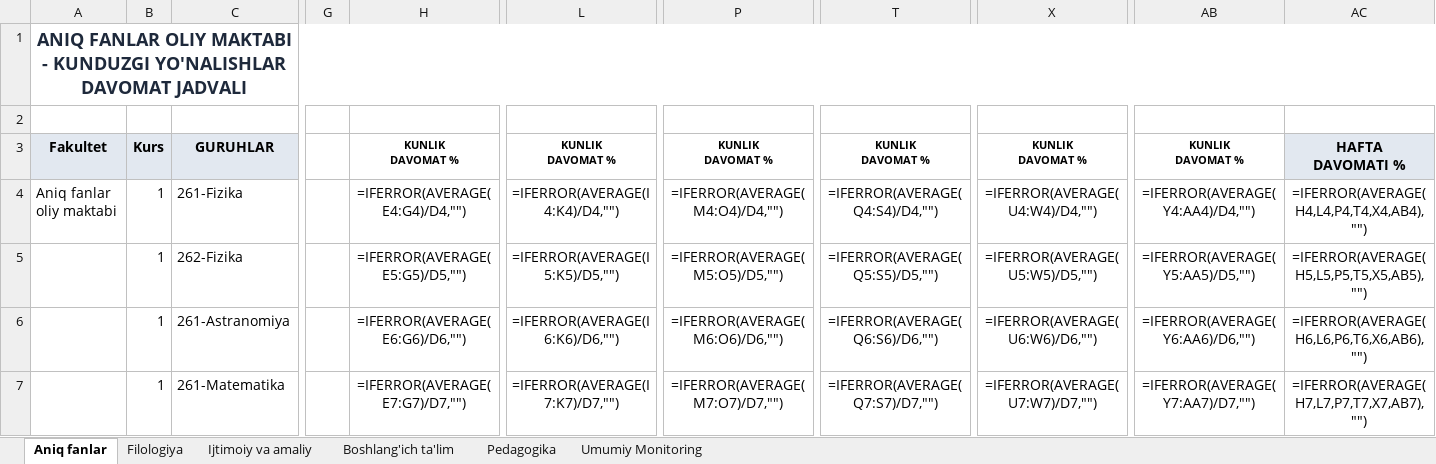
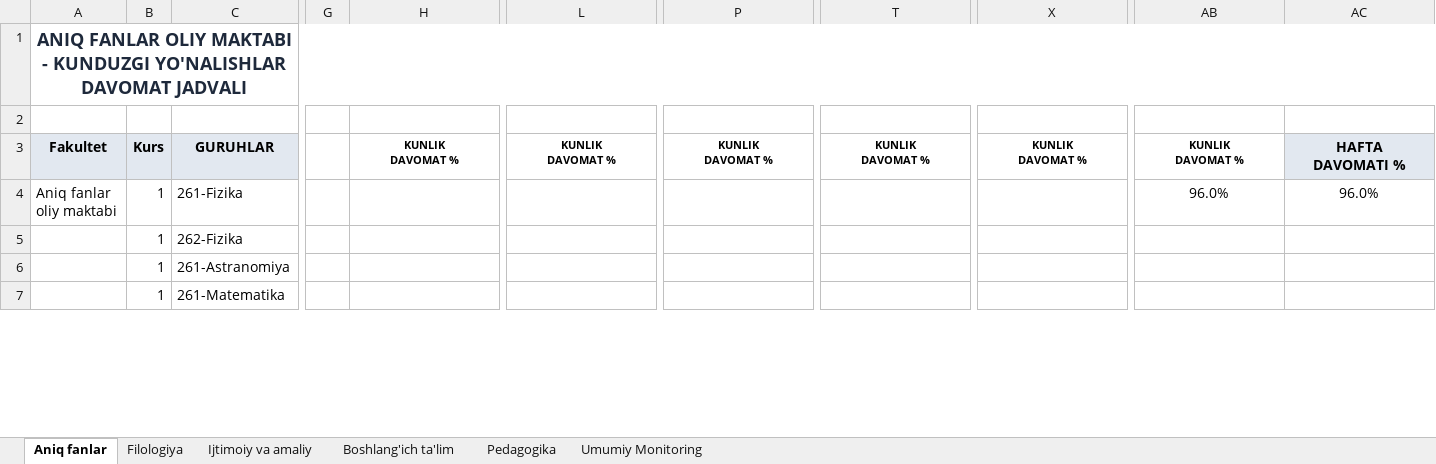
Before and after one commit to JBoltaboyev/davomat, an Excel workbook: DAVOMAT.xlsx, sheet Aniq fanlar, drawn as a sheet; only a part is shown, gaps mark what is left out; values as stored, in another font and other column widths than the file's, no borders; formulas without a stored value are shown as written; the diff covers the shown part only; the diff names each change by its address in the sheet, - before the commit and + after, or states it on an @@ line.

```diff
--- a/DAVOMAT.xlsx (sheet Aniq fanlar)
+++ b/DAVOMAT.xlsx (sheet Aniq fanlar)
-H4: =IFERROR(AVERAGE(E4:G4)/D4,"")
+H4: (empty)
-L4: =IFERROR(AVERAGE(I4:K4)/D4,"")
+L4: (empty)
-P4: =IFERROR(AVERAGE(M4:O4)/D4,"")
+P4: (empty)
-T4: =IFERROR(AVERAGE(Q4:S4)/D4,"")
+T4: (empty)
-X4: =IFERROR(AVERAGE(U4:W4)/D4,"")
+X4: (empty)
-AB4: =IFERROR(AVERAGE(Y4:AA4)/D4,"")
+AB4: 96.0%
-AC4: =IFERROR(AVERAGE(H4,L4,P4,T4,X4,AB4),"")
+AC4: 96.0%
-H5: =IFERROR(AVERAGE(E5:G5)/D5,"")
+H5: (empty)
-L5: =IFERROR(AVERAGE(I5:K5)/D5,"")
+L5: (empty)
-P5: =IFERROR(AVERAGE(M5:O5)/D5,"")
+P5: (empty)
-T5: =IFERROR(AVERAGE(Q5:S5)/D5,"")
+T5: (empty)
-X5: =IFERROR(AVERAGE(U5:W5)/D5,"")
+X5: (empty)
-AB5: =IFERROR(AVERAGE(Y5:AA5)/D5,"")
+AB5: (empty)
-AC5: =IFERROR(AVERAGE(H5,L5,P5,T5,X5,AB5),"")
+AC5: (empty)
-H6: =IFERROR(AVERAGE(E6:G6)/D6,"")
+H6: (empty)
-L6: =IFERROR(AVERAGE(I6:K6)/D6,"")
+L6: (empty)
-P6: =IFERROR(AVERAGE(M6:O6)/D6,"")
+P6: (empty)
-T6: =IFERROR(AVERAGE(Q6:S6)/D6,"")
+T6: (empty)
-X6: =IFERROR(AVERAGE(U6:W6)/D6,"")
+X6: (empty)
-AB6: =IFERROR(AVERAGE(Y6:AA6)/D6,"")
+AB6: (empty)
-AC6: =IFERROR(AVERAGE(H6,L6,P6,T6,X6,AB6),"")
+AC6: (empty)
-H7: =IFERROR(AVERAGE(E7:G7)/D7,"")
+H7: (empty)
-L7: =IFERROR(AVERAGE(I7:K7)/D7,"")
+L7: (empty)
-P7: =IFERROR(AVERAGE(M7:O7)/D7,"")
+P7: (empty)
-T7: =IFERROR(AVERAGE(Q7:S7)/D7,"")
+T7: (empty)
-X7: =IFERROR(AVERAGE(U7:W7)/D7,"")
+X7: (empty)
-AB7: =IFERROR(AVERAGE(Y7:AA7)/D7,"")
+AB7: (empty)
-AC7: =IFERROR(AVERAGE(H7,L7,P7,T7,X7,AB7),"")
+AC7: (empty)
```
Also changed, not shown: 193 edited cells elsewhere in this sheet, sheet Filologiya, sheet Boshlang'ich ta'lim, sheet Ijtimoiy va amaliy, sheet Pedagogika, formulas that keep their value, 3 other files.
